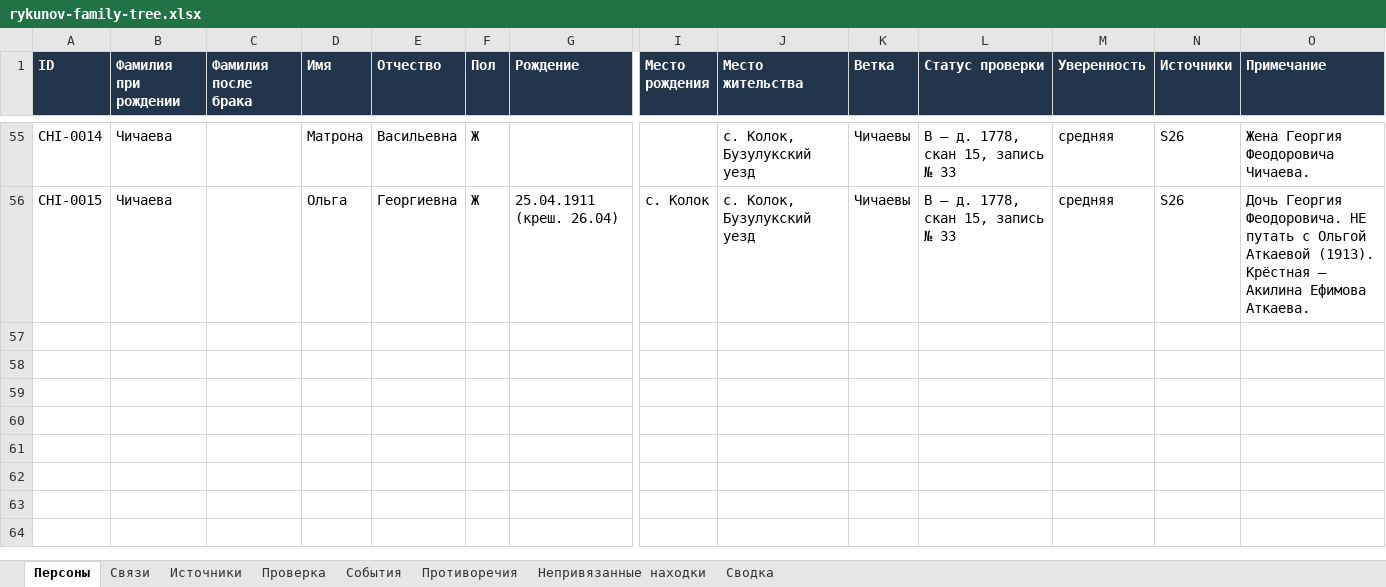
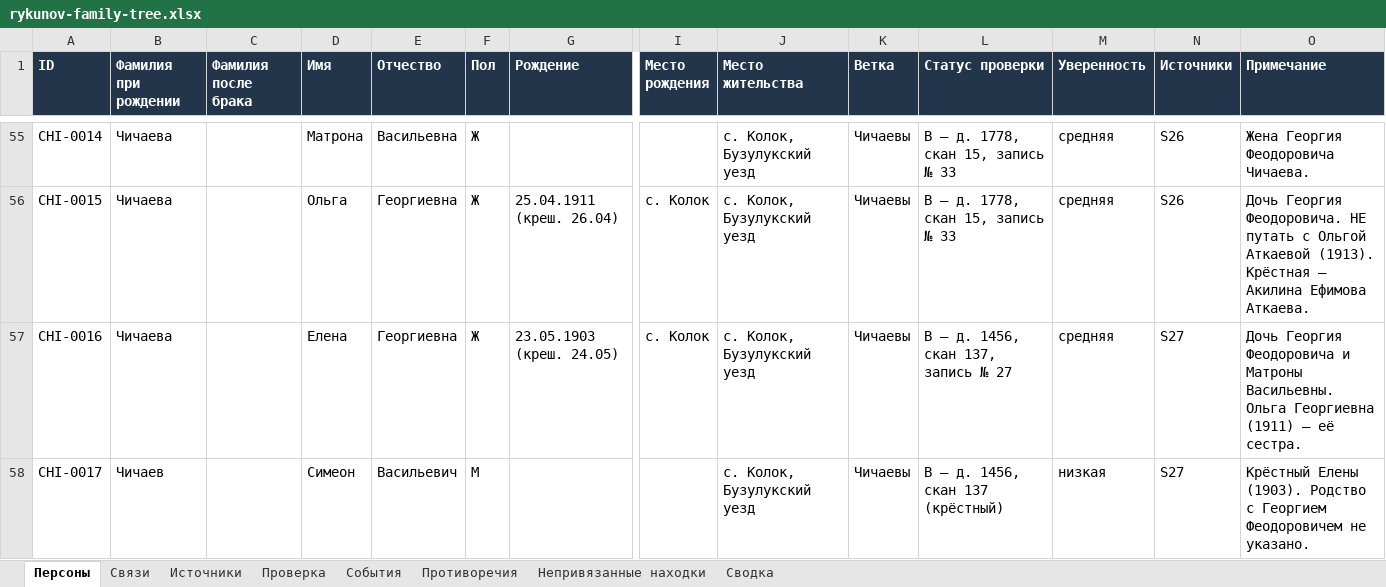
Before and after one commit to kilevoy/rykunov-family-tree, an Excel workbook: data/rykunov-family-tree.xlsx, sheet Персоны, drawn as a sheet; only a part is shown, gaps mark what is left out; values as stored, in another font and other column widths than the file's, no borders; rows hold the shown columns only; the diff names each change by its address in the sheet, - before the commit and + after, or states it on an @@ line.

```diff
--- a/data/rykunov-family-tree.xlsx (sheet Персоны)
+++ b/data/rykunov-family-tree.xlsx (sheet Персоны)
+row 57: CHI-0016 | Чичаева |  | Елена | Георгиевна | Ж | 23.05.1903 (креш. 24.05) | с. Колок | с. Колок, Бузулукский уезд | Чичаевы | B — д. 1456, скан 137, запись № 27 | средняя | S27 | Дочь Георгия Феодоровича и Матроны Васильевны. Ольга Георгиевна (1911) — её сестра.
+row 58: CHI-0017 | Чичаев |  | Симеон | Васильевич | М |  |  | с. Колок, Бузулукский уезд | Чичаевы | B — д. 1456, скан 137 (крёстный) | низкая | S27 | Крёстный Елены (1903). Родство с Георгием Феодоровичем не указано.
```
Also changed, not shown: sheet Связи, sheet События, sheet Источники, sheet Сводка.
